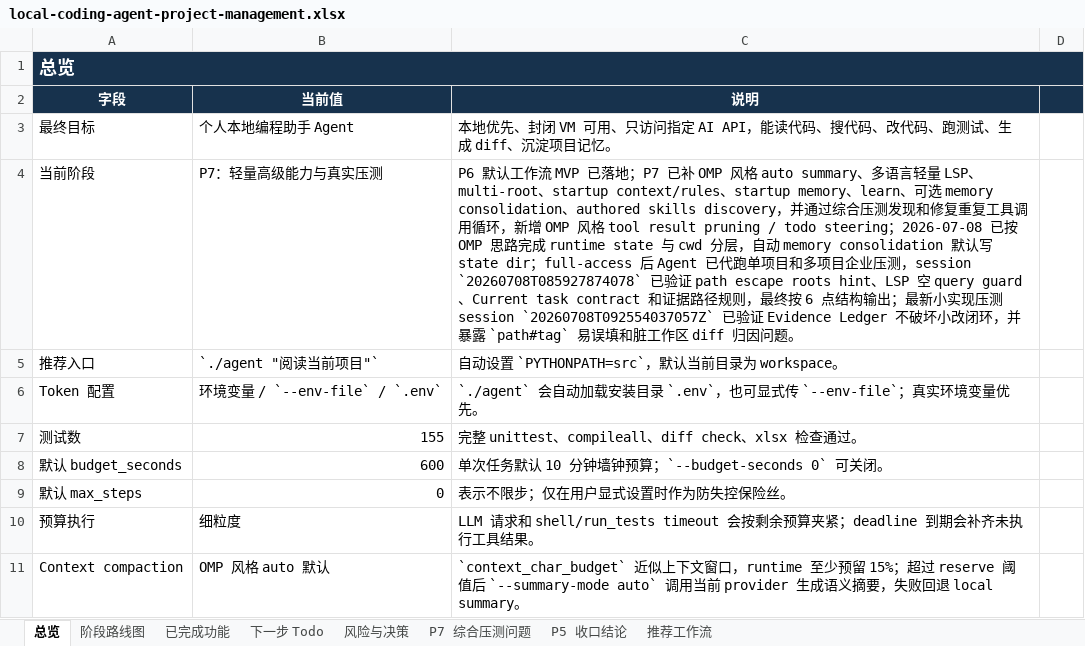
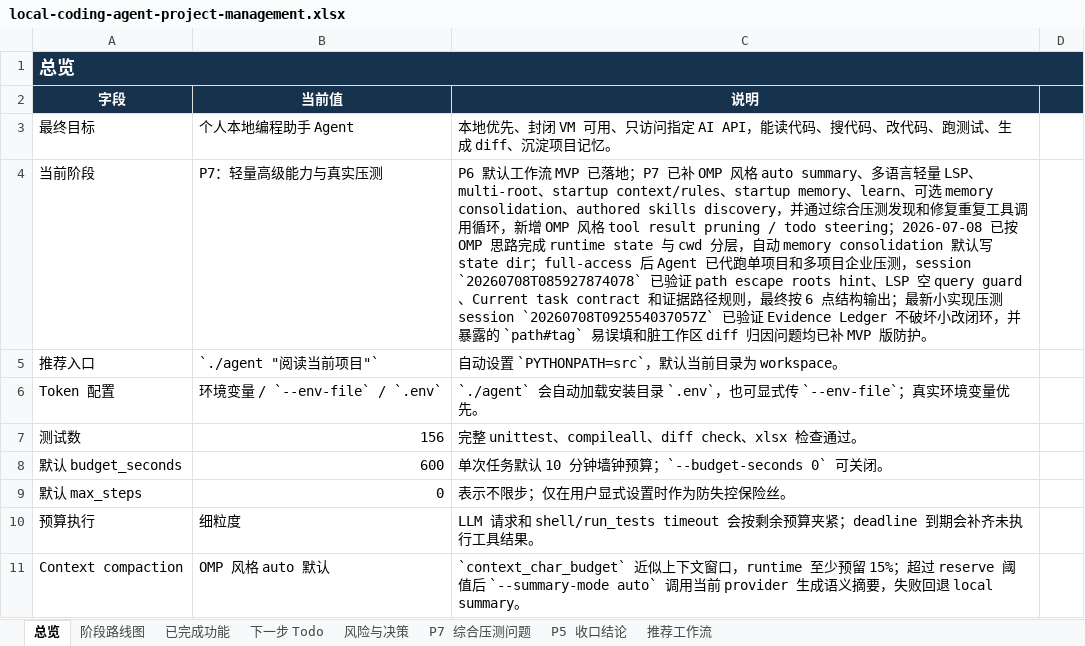
Before and after one commit to noone6931/lca-private-handoff-20260803, an Excel workbook: docs/local-coding-agent-project-management.xlsx, sheet 总览, drawn as a sheet; only a part is shown; values as stored, in another font and other column widths than the file's, no borders; the diff names each change by its address in the sheet, - before the commit and + after, or states it on an @@ line.

Commit message:
Attribute git diff to current agent run

```diff
--- a/docs/local-coding-agent-project-management.xlsx (sheet 总览)
+++ b/docs/local-coding-agent-project-management.xlsx (sheet 总览)
-C4 (说明): …暴露 `path#tag` 易误填和脏工作区 diff 归因问题。
+C4 (说明): …暴露的 `path#tag` 易误填和脏工作区 diff 归因问题均已补 MVP 版防护。
-B7 (当前值): 155
+B7 (当前值): 156
```
Also changed, not shown: sheet P7 综合压测问题, sheet 风险与决策, sheet 下一步 Todo, sheet P5 收口结论, sheet 已完成功能, 9 other files.
